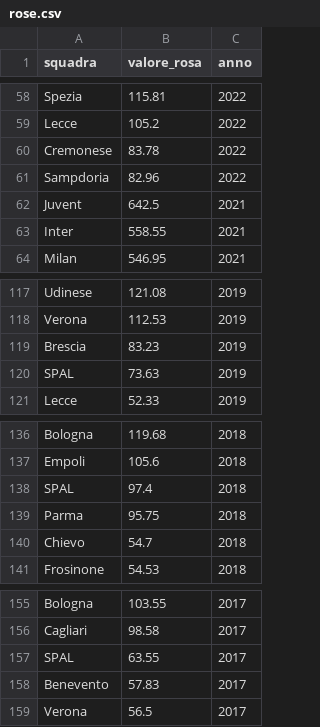
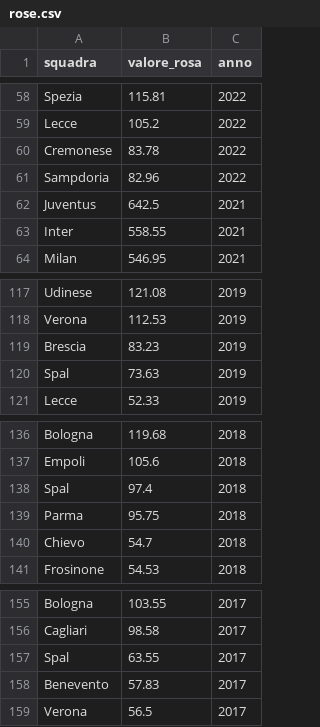
Before and after one commit to murtas-azure/analisi_scommesse_sportive, a CSV file: dati/rose.csv, drawn as a sheet; only a part is shown, gaps mark what is left out; the diff names each change by its address in the sheet, - before the commit and + after, or states it on an @@ line.

```diff
--- a/dati/rose.csv
+++ b/dati/rose.csv
-A62 (squadra): Juvent
+A62 (squadra): Juventus
-A120 (squadra): SPAL
+A120 (squadra): Spal
-A138 (squadra): SPAL
+A138 (squadra): Spal
-A157 (squadra): SPAL
+A157 (squadra): Spal
```
Also changed, not shown: 1 other file.
